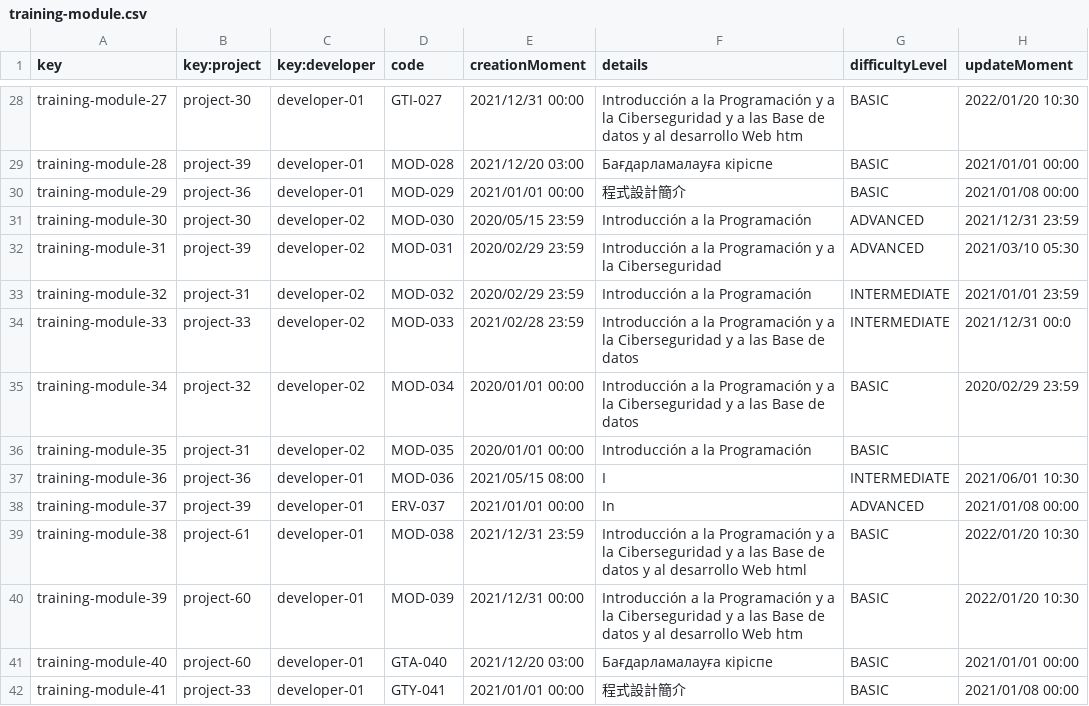
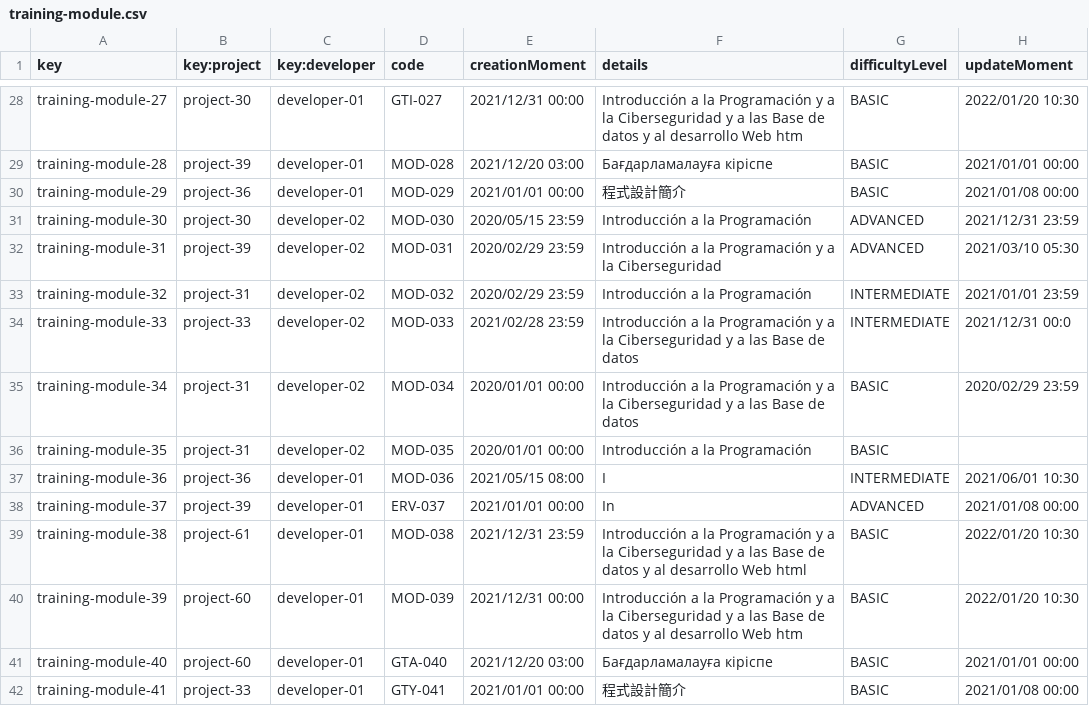
Before and after one commit to jormunrod/Acme-SF-24.1.1, a CSV file: src/main/webapp/WEB-INF/resources/sample-data/training-module.csv, drawn as a sheet; only a part is shown, gaps mark what is left out; the diff names each change by its address in the sheet, - before the commit and + after, or states it on an @@ line.

```diff
--- a/src/main/webapp/WEB-INF/resources/sample-data/training-module.csv
+++ b/src/main/webapp/WEB-INF/resources/sample-data/training-module.csv
-B35 (key:project): project-32
+B35 (key:project): project-31
```
Also changed, not shown: 10 other files.
